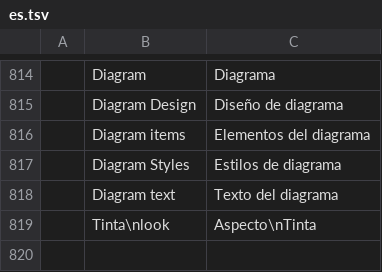
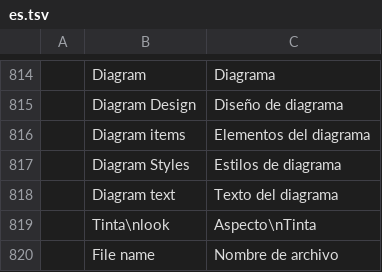
Before and after one commit to StDenis1980/deckcraft, a TSV file: crates/ui-egui/src/i18n/es.tsv, drawn as a sheet; only a part is shown, gaps mark what is left out.

```diff
--- a/crates/ui-egui/src/i18n/es.tsv
+++ b/crates/ui-egui/src/i18n/es.tsv
@@ -819 +819,2 @@
 	Tinta\nlook	Aspecto\nTinta
+	File name	Nombre de archivo
```
Also changed, not shown: crates/ui-egui/src/i18n/ca.tsv, crates/ui-egui/src/i18n/eu.tsv, 13 other files.
